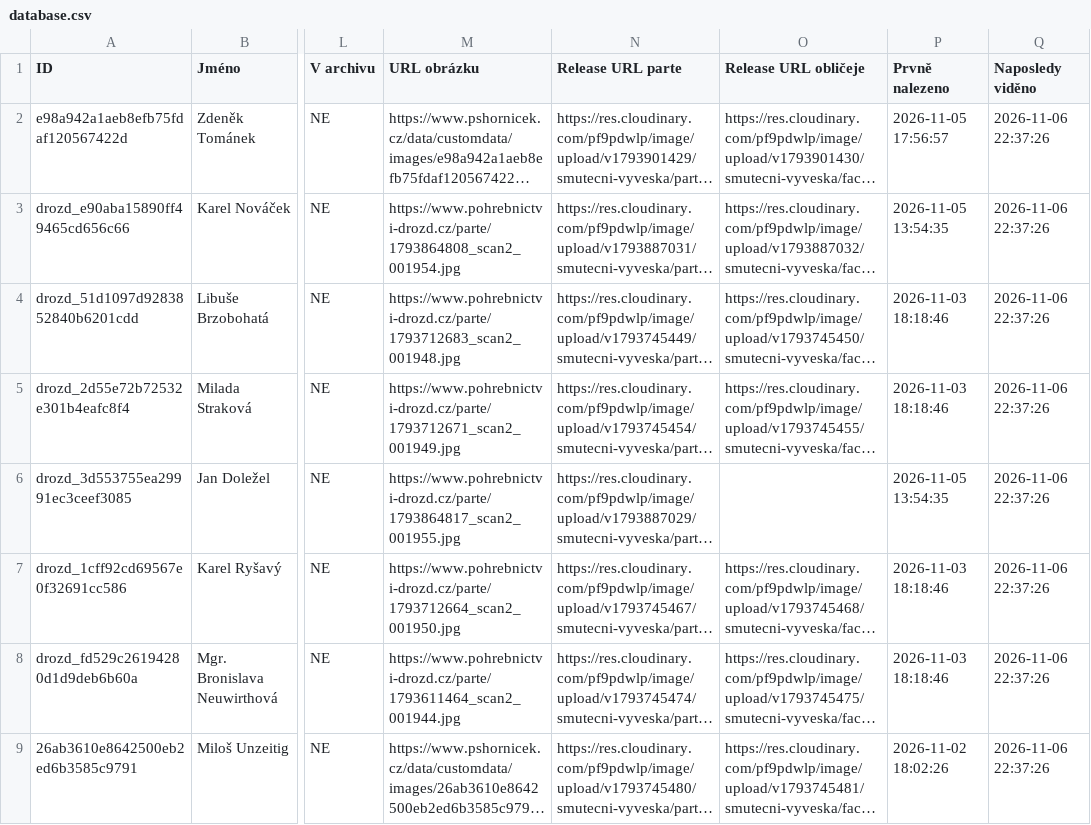
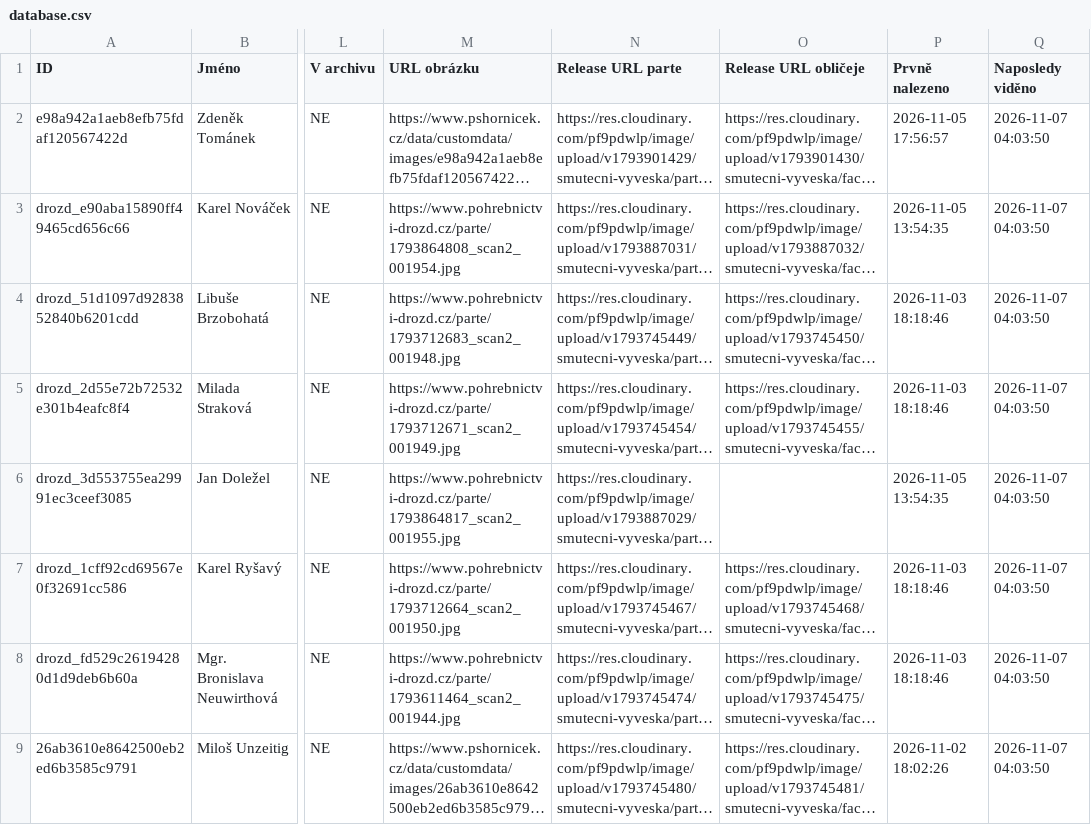
Before and after one commit to BladeCZ/smutecni-vyveska, a CSV file: data/database.csv, drawn as a sheet; only a part is shown, gaps mark what is left out; long unchanged cells end in …; the diff covers the shown part only; the diff names each change by its address in the sheet, - before the commit and + after, or states it on an @@ line.

```diff
--- a/data/database.csv
+++ b/data/database.csv
-Q2:Q9 (Naposledy viděno): 2026-11-06 22:37:26
+Q2:Q9 (Naposledy viděno): 2026-11-07 04:03:50
```
Also changed, not shown: 2 added rows, 2 removed rows and 46 edited cells elsewhere in this file, web/data/database.csv, 3 other files.
